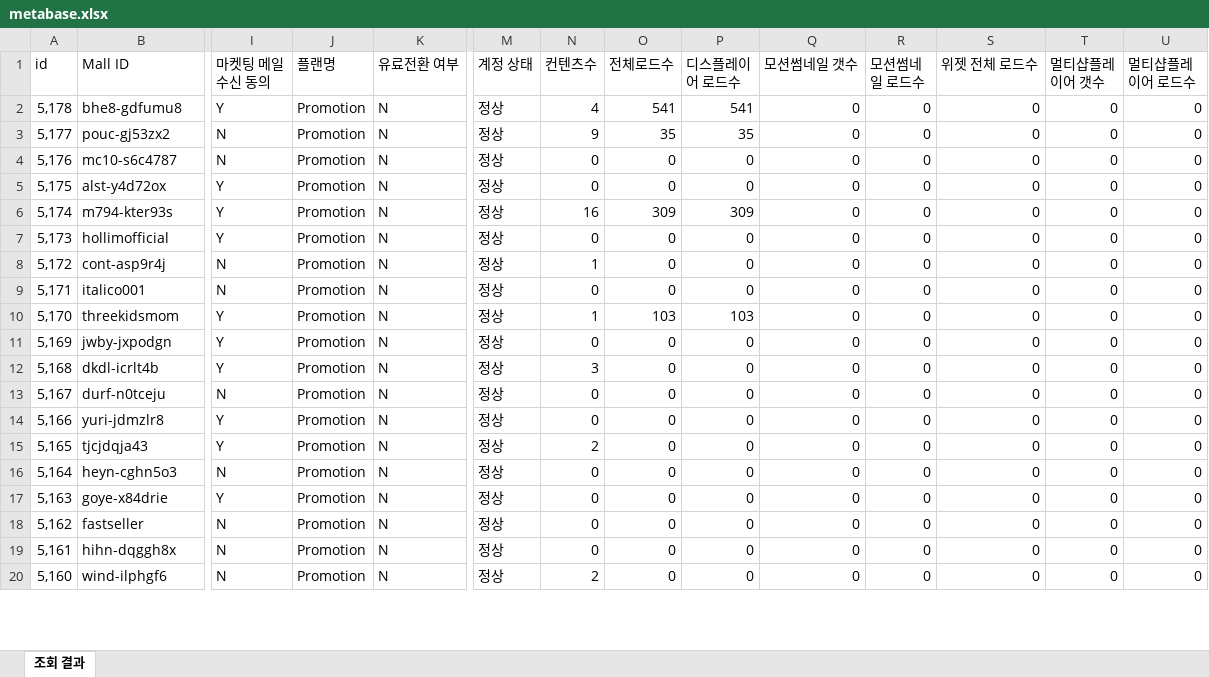
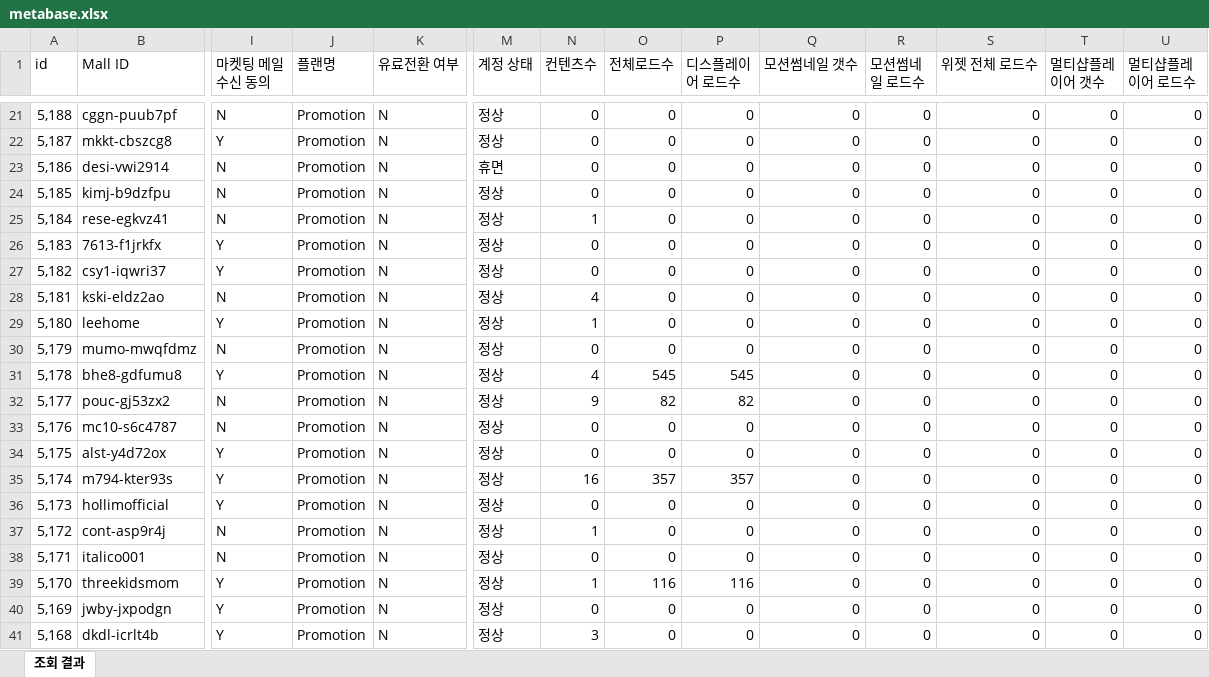
Before and after one commit to CTND-Marketing/charlla, an Excel workbook: data/2026-09/metabase.xlsx, sheet 조회 결과, drawn as a sheet; only a part is shown, gaps mark what is left out; the shorter side is filled out with more unchanged rows; values as stored, in another font and other column widths than the file's, no borders; addresses are those after the commit; rows hold the shown columns only; the diff covers the shown part only; the diff names each change by its address in the sheet, - before the commit and + after, or states it on an @@ line.

```diff
--- a/data/2026-09/metabase.xlsx (sheet 조회 결과)
+++ b/data/2026-09/metabase.xlsx (sheet 조회 결과)
+row 21: 5,188 | cggn-puub7pf | N | Promotion | N | 정상 | 0 | 0 | 0 | 0 | 0 | 0 | 0 | 0
+row 22: 5,187 | mkkt-cbszcg8 | Y | Promotion | N | 정상 | 0 | 0 | 0 | 0 | 0 | 0 | 0 | 0
+row 23: 5,186 | desi-vwi2914 | N | Promotion | N | 휴면 | 0 | 0 | 0 | 0 | 0 | 0 | 0 | 0
+row 24: 5,185 | kimj-b9dzfpu | N | Promotion | N | 정상 | 0 | 0 | 0 | 0 | 0 | 0 | 0 | 0
+row 25: 5,184 | rese-egkvz41 | N | Promotion | N | 정상 | 1 | 0 | 0 | 0 | 0 | 0 | 0 | 0
+row 26: 5,183 | 7613-f1jrkfx | Y | Promotion | N | 정상 | 0 | 0 | 0 | 0 | 0 | 0 | 0 | 0
+row 27: 5,182 | csy1-iqwri37 | Y | Promotion | N | 정상 | 0 | 0 | 0 | 0 | 0 | 0 | 0 | 0
+row 28: 5,181 | kski-eldz2ao | N | Promotion | N | 정상 | 4 | 0 | 0 | 0 | 0 | 0 | 0 | 0
+row 29: 5,180 | leehome | Y | Promotion | N | 정상 | 1 | 0 | 0 | 0 | 0 | 0 | 0 | 0
+row 30: 5,179 | mumo-mwqfdmz | N | Promotion | N | 정상 | 0 | 0 | 0 | 0 | 0 | 0 | 0 | 0
-O31 (전체로드수): 541
+O31 (전체로드수): 545
-P31 (디스플레이어 로드수): 541
+P31 (디스플레이어 로드수): 545
-O32 (전체로드수): 35
+O32 (전체로드수): 82
-P32 (디스플레이어 로드수): 35
+P32 (디스플레이어 로드수): 82
-O35 (전체로드수): 309
+O35 (전체로드수): 357
-P35 (디스플레이어 로드수): 309
+P35 (디스플레이어 로드수): 357
-O39 (전체로드수): 103
+O39 (전체로드수): 116
-P39 (디스플레이어 로드수): 103
+P39 (디스플레이어 로드수): 116
```
Also changed, not shown: 19 added rows and 621 edited cells elsewhere in this sheet, 2 other files.
